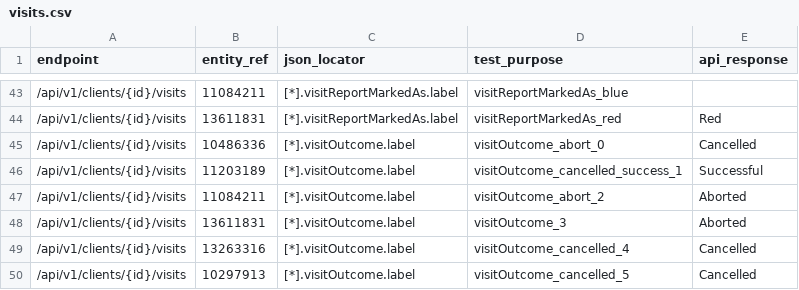
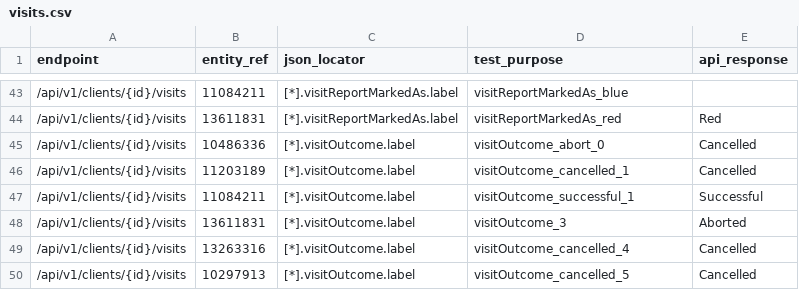
Before and after one commit to ministryofjustice/opg-data-casrec-migration, a CSV file: migration_steps/validation/api_test_data_s3_upload/app/validation/api_tests/visits.csv, drawn as a sheet; only a part is shown, gaps mark what is left out.

Commit message:
Fix API tests for new visit outcome mapping

```diff
--- a/migration_steps/validation/api_test_data_s3_upload/app/validation/api_tests/visits.csv
+++ b/migration_steps/validation/api_test_data_s3_upload/app/validation/api_tests/visits.csv
@@ -45,4 +45,4 @@ endpoint,entity_ref,json_locator,test_purpose,api_response
 /api/v1/clients/{id}/visits,10486336,[*].visitOutcome.label,visitOutcome_abort_0,Cancelled
-/api/v1/clients/{id}/visits,11203189,[*].visitOutcome.label,visitOutcome_cancelled_success_1,Successful
-/api/v1/clients/{id}/visits,11084211,[*].visitOutcome.label,visitOutcome_abort_2,Aborted
+/api/v1/clients/{id}/visits,11203189,[*].visitOutcome.label,visitOutcome_cancelled_1,Cancelled
+/api/v1/clients/{id}/visits,11084211,[*].visitOutcome.label,visitOutcome_successful_1,Successful
 /api/v1/clients/{id}/visits,13611831,[*].visitOutcome.label,visitOutcome_3,Aborted
```
